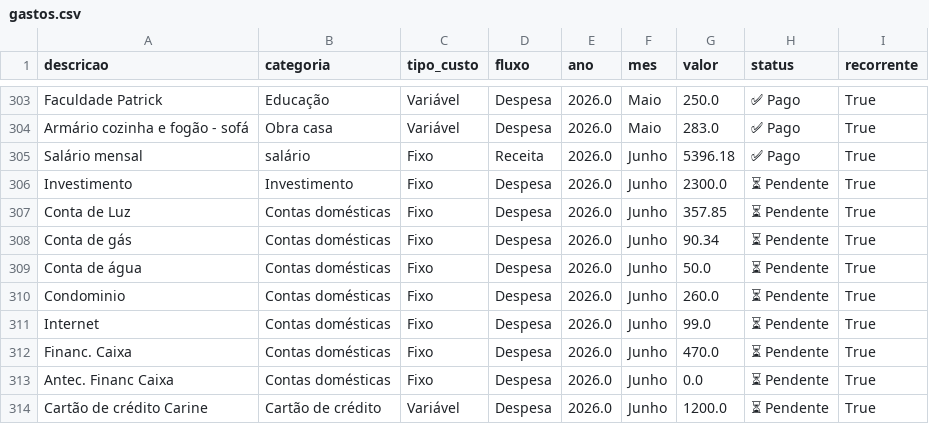
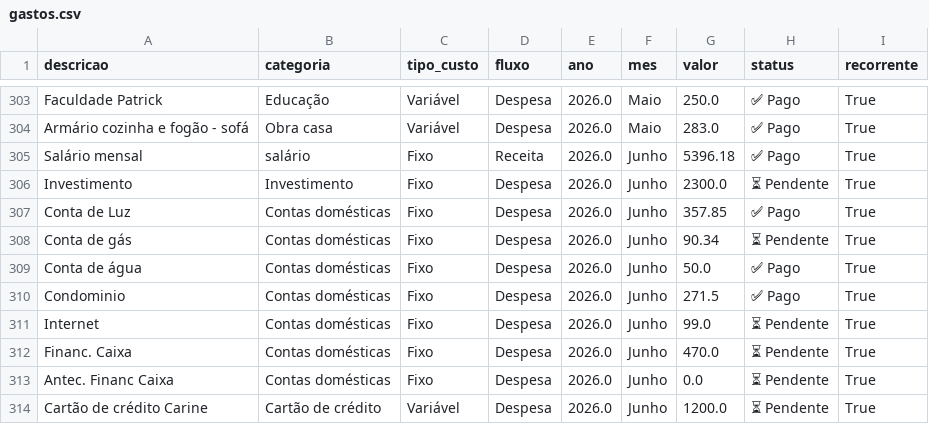
Before and after one commit to PatrickBravo10/Investimentos, a CSV file: gastos.csv, drawn as a sheet; only a part is shown, gaps mark what is left out.

Commit message:
Save Junho

```diff
--- a/gastos.csv
+++ b/gastos.csv
@@ -306,6 +306,6 @@ Salário mensal,salário,Fixo,Receita,2026.0,Junho,5396.18,✅ Pago,True
 Investimento,Investimento,Fixo,Despesa,2026.0,Junho,2300.0,⏳ Pendente,True
-Conta de Luz,Contas domésticas,Fixo,Despesa,2026.0,Junho,357.85,⏳ Pendente,True
+Conta de Luz,Contas domésticas,Fixo,Despesa,2026.0,Junho,357.85,✅ Pago,True
 Conta de gás,Contas domésticas,Fixo,Despesa,2026.0,Junho,90.34,⏳ Pendente,True
-Conta de água,Contas domésticas,Fixo,Despesa,2026.0,Junho,50.0,⏳ Pendente,True
-Condominio,Contas domésticas,Fixo,Despesa,2026.0,Junho,260.0,⏳ Pendente,True
+Conta de água,Contas domésticas,Fixo,Despesa,2026.0,Junho,50.0,✅ Pago,True
+Condominio,Contas domésticas,Fixo,Despesa,2026.0,Junho,271.5,✅ Pago,True
 Internet,Contas domésticas,Fixo,Despesa,2026.0,Junho,99.0,⏳ Pendente,True
```
